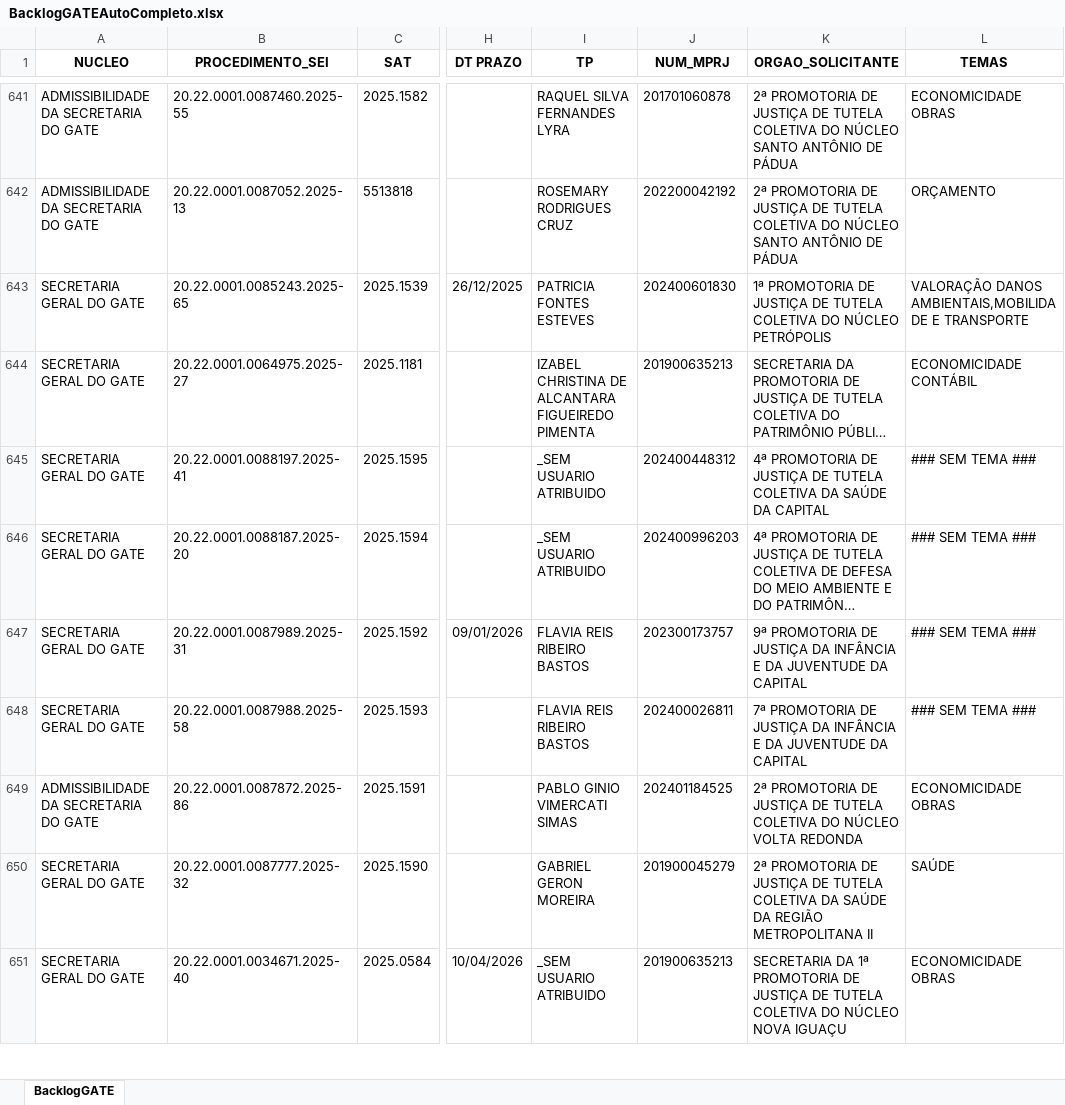
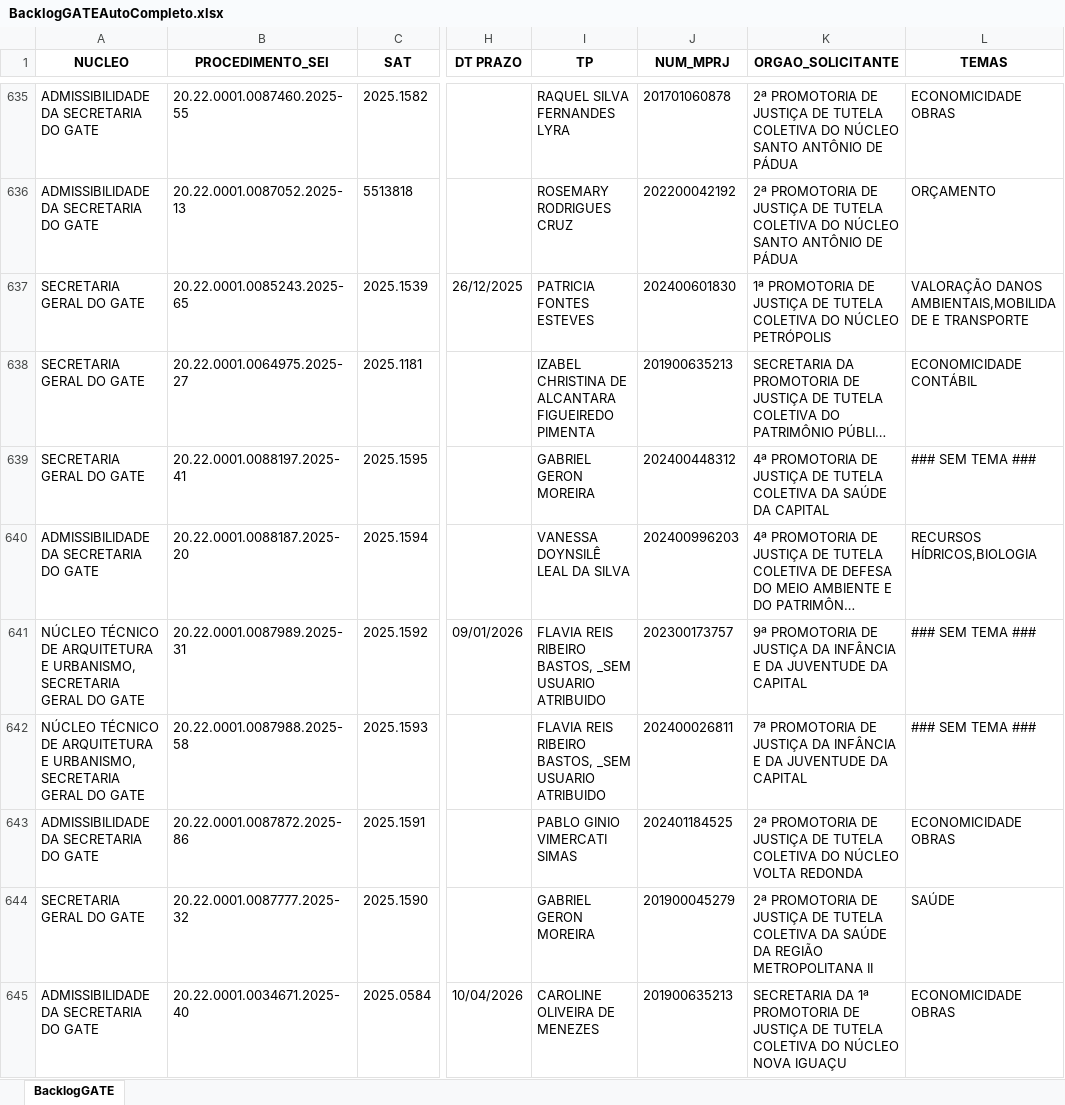
Before and after one commit to pedropaixaomprj/backlog-GATE, an Excel workbook: BacklogGATEAutoCompleto.xlsx, sheet BacklogGATE, drawn as a sheet; only a part is shown, gaps mark what is left out; long unchanged cells end in …; values as stored, in another font and other column widths than the file's, no borders; addresses are those after the commit; the diff covers the shown part only; the diff names each change by its address in the sheet, - before the commit and + after, or states it on an @@ line.

Commit message:
Add backlog, prod, and saida_sem_it - 2025-12-11 12:30:03

```diff
--- a/BacklogGATEAutoCompleto.xlsx (sheet BacklogGATE)
+++ b/BacklogGATEAutoCompleto.xlsx (sheet BacklogGATE)
-I639 (TP): _SEM USUARIO ATRIBUIDO
+I639 (TP): GABRIEL GERON MOREIRA
-A640 (NUCLEO): SECRETARIA GERAL DO GATE
+A640 (NUCLEO): ADMISSIBILIDADE DA SECRETARIA DO GATE
-I640 (TP): _SEM USUARIO ATRIBUIDO
+I640 (TP): VANESSA DOYNSILÊ LEAL DA SILVA
-L640 (TEMAS): ### SEM TEMA ###
+L640 (TEMAS): RECURSOS HÍDRICOS,BIOLOGIA
-A641:A642 (NUCLEO): SECRETARIA GERAL…
+A641:A642 (NUCLEO): NÚCLEO TÉCNICO DE ARQUITETURA E URBANISMO, SECRETARIA GERAL…
-I641:I642 (TP): FLAVIA REIS RIBEIRO BASTOS
+I641:I642 (TP): FLAVIA REIS RIBEIRO BASTOS, _SEM USUARIO ATRIBUIDO
-A645 (NUCLEO): SECRETARIA GERAL DO GATE
+A645 (NUCLEO): ADMISSIBILIDADE DA SECRETARIA DO GATE
-I645 (TP): _SEM USUARIO ATRIBUIDO
+I645 (TP): CAROLINE OLIVEIRA DE MENEZES
```
Also changed, not shown: 5 added rows, 6 removed rows and 11 edited cells elsewhere in this sheet, SaidaSemITGATEAutoCompleto.xlsx, 1 other file.
